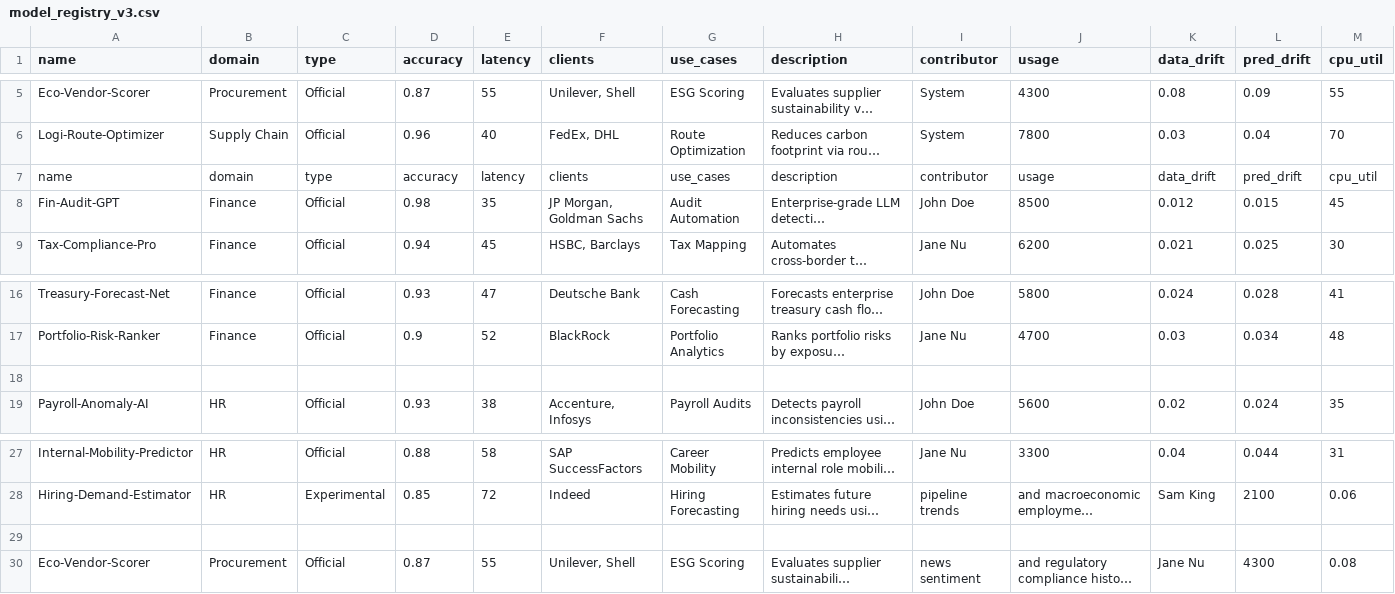
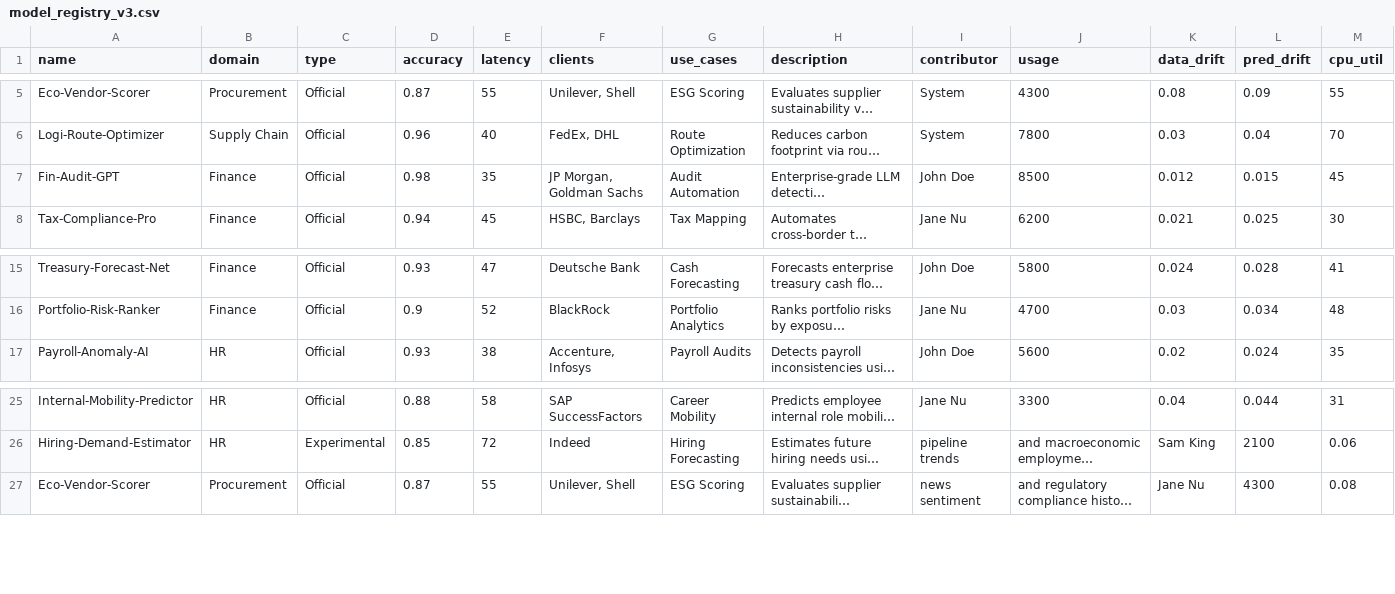
Before and after one commit to kiranzrda-ui/model_gallery, a CSV file: model_registry_v3.csv, drawn as a sheet; only a part is shown, gaps mark what is left out; long unchanged cells end in …; rows hold the shown columns only; the diff names each change by its address in the sheet, - before the commit and + after, or states it on an @@ line.

Commit message:
Update model_registry_v3.csv

```diff
--- a/model_registry_v3.csv
+++ b/model_registry_v3.csv
-row 7: name | domain | type | accuracy | latency | clients | use_cases | description | contributor | usage | data_drift | pred_drift | cpu_util
-row 18: (empty)
-row 29: (empty)
```
